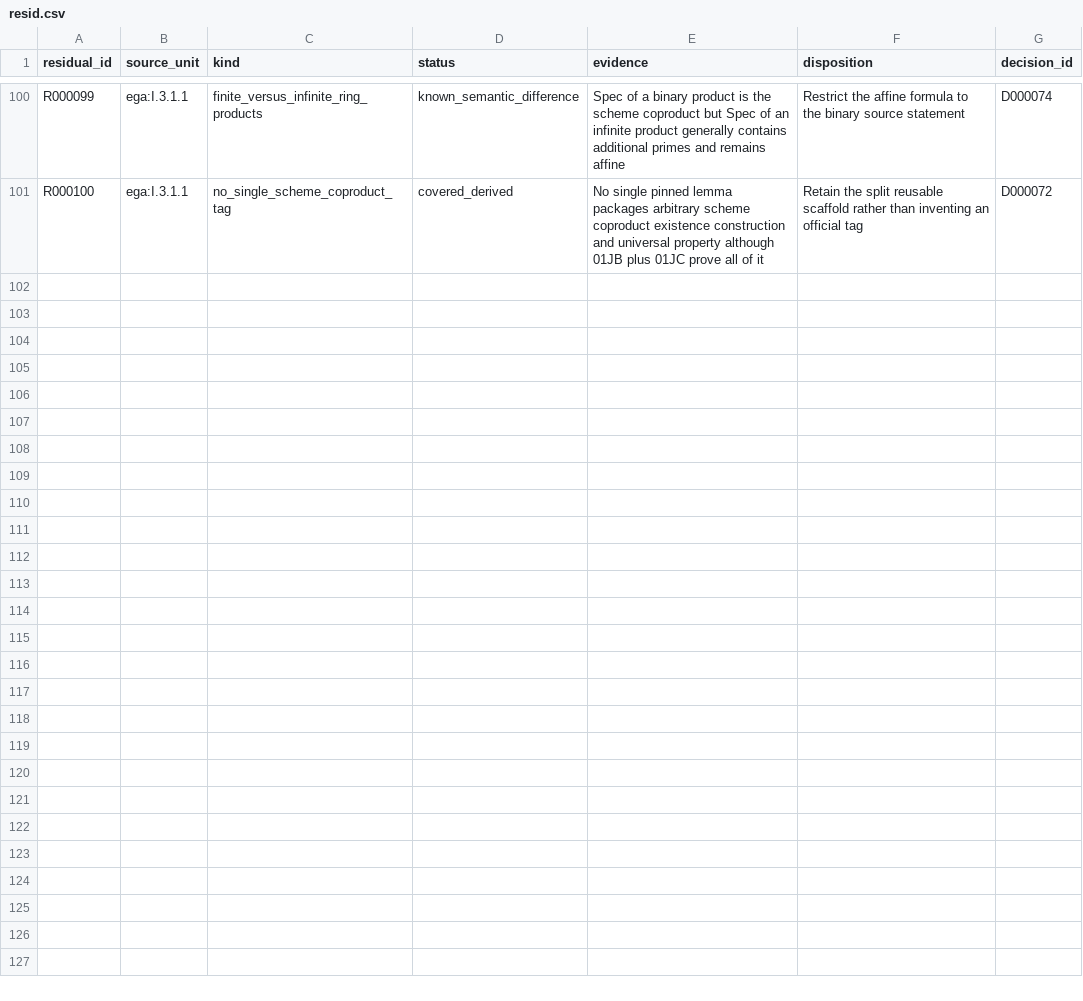
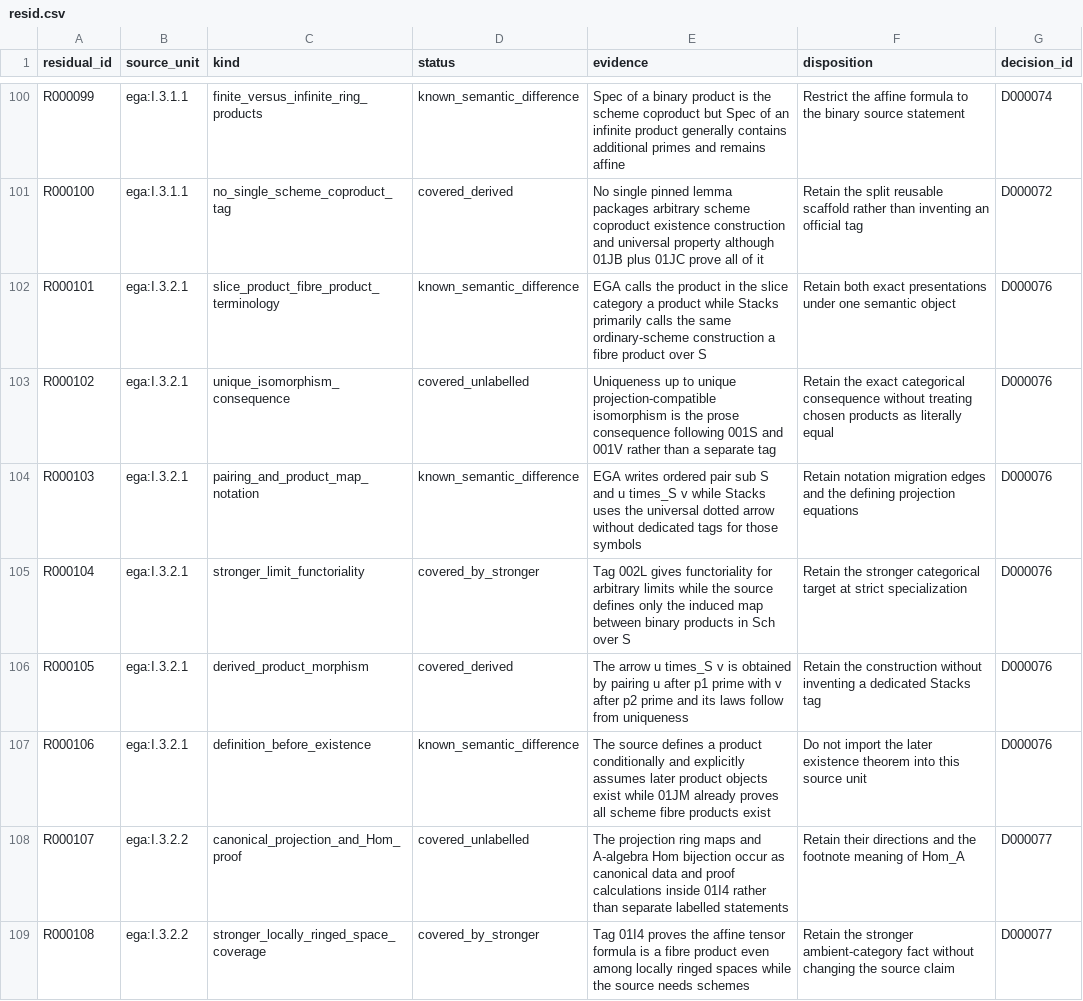
Before and after one commit to KokunoYumeto/stacks-english-ai-edition, a CSV file: ega/resid.csv, drawn as a sheet; only a part is shown, gaps mark what is left out; the diff covers the shown part only.

Commit message:
Map EGA I section 3.2 part one into Stacks

```diff
--- a/ega/resid.csv
+++ b/ega/resid.csv
@@ -101 +101,9 @@ R000099,ega:I.3.1.1,finite_versus_infinite_ring_products,known_semantic_differen
 R000100,ega:I.3.1.1,no_single_scheme_coproduct_tag,covered_derived,No single pinned lemma packages arbitrary scheme coproduct existence construction and universal property although 01JB plus 01JC prove all of it,Retain the split reusable scaffold rather than inventing an official tag,D000072
+R000101,ega:I.3.2.1,slice_product_fibre_product_terminology,known_semantic_difference,EGA calls the product in the slice category a product while Stacks primarily calls the same ordinary-scheme construction a fibre product over S,Retain both exact presentations under one semantic object,D000076
+R000102,ega:I.3.2.1,unique_isomorphism_consequence,covered_unlabelled,Uniqueness up to unique projection-compatible isomorphism is the prose consequence following 001S and 001V rather than a separate tag,Retain the exact categorical consequence without treating chosen products as literally equal,D000076
+R000103,ega:I.3.2.1,pairing_and_product_map_notation,known_semantic_difference,EGA writes ordered pair sub S and u times_S v while Stacks uses the universal dotted arrow without dedicated tags for those symbols,Retain notation migration edges and the defining projection equations,D000076
+R000104,ega:I.3.2.1,stronger_limit_functoriality,covered_by_stronger,Tag 002L gives functoriality for arbitrary limits while the source defines only the induced map between binary products in Sch over S,Retain the stronger categorical target at strict specialization,D000076
+R000105,ega:I.3.2.1,derived_product_morphism,covered_derived,The arrow u times_S v is obtained by pairing u after p1 prime with v after p2 prime and its laws follow from uniqueness,Retain the construction without inventing a dedicated Stacks tag,D000076
+R000106,ega:I.3.2.1,definition_before_existence,known_semantic_difference,The source defines a product conditionally and explicitly assumes later product objects exist while 01JM already proves all scheme fibre products exist,Do not import the later existence theorem into this source unit,D000076
+R000107,ega:I.3.2.2,canonical_projection_and_Hom_proof,covered_unlabelled,The projection ring maps and A-algebra Hom bijection occur as canonical data and proof calculations inside 01I4 rather than separate labelled statements,Retain their directions and the footnote meaning of Hom_A,D000077
+R000108,ega:I.3.2.2,stronger_locally_ringed_space_coverage,covered_by_stronger,Tag 01I4 proves the affine tensor formula is a fibre product even among locally ringed spaces while the source needs schemes,Retain the stronger ambient-category fact without changing the source claim,D000077
```
Also changed, not shown: 7 added rows elsewhere in this file, ega/agent.csv, ega/dec.csv, 5 other files.
